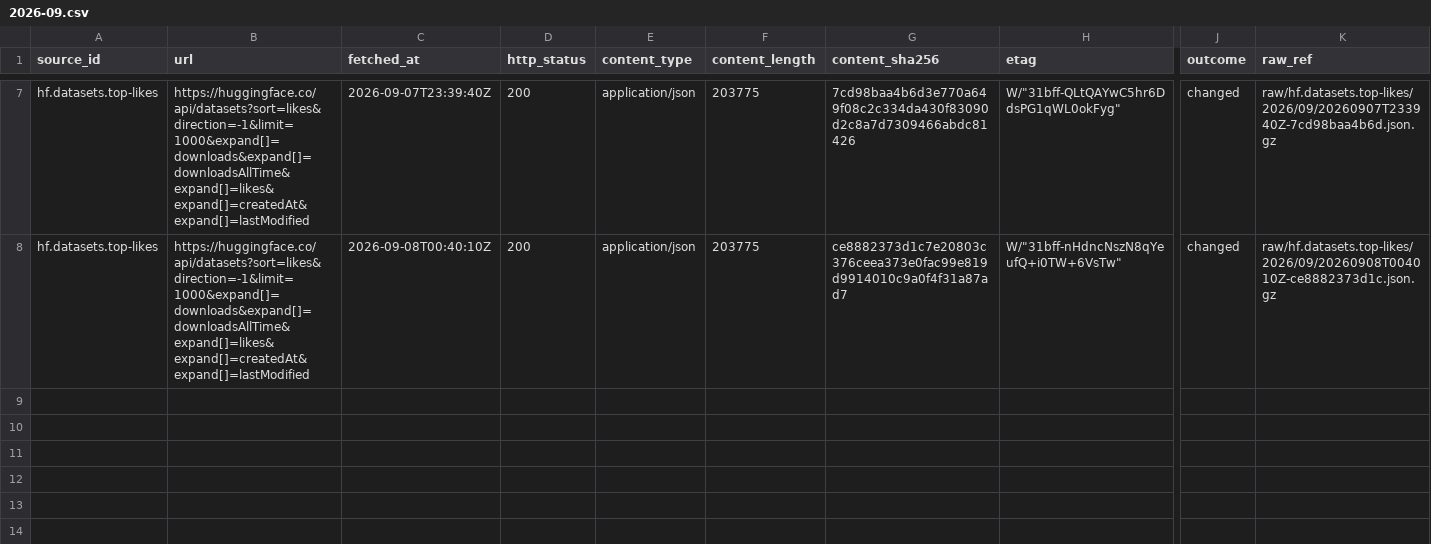
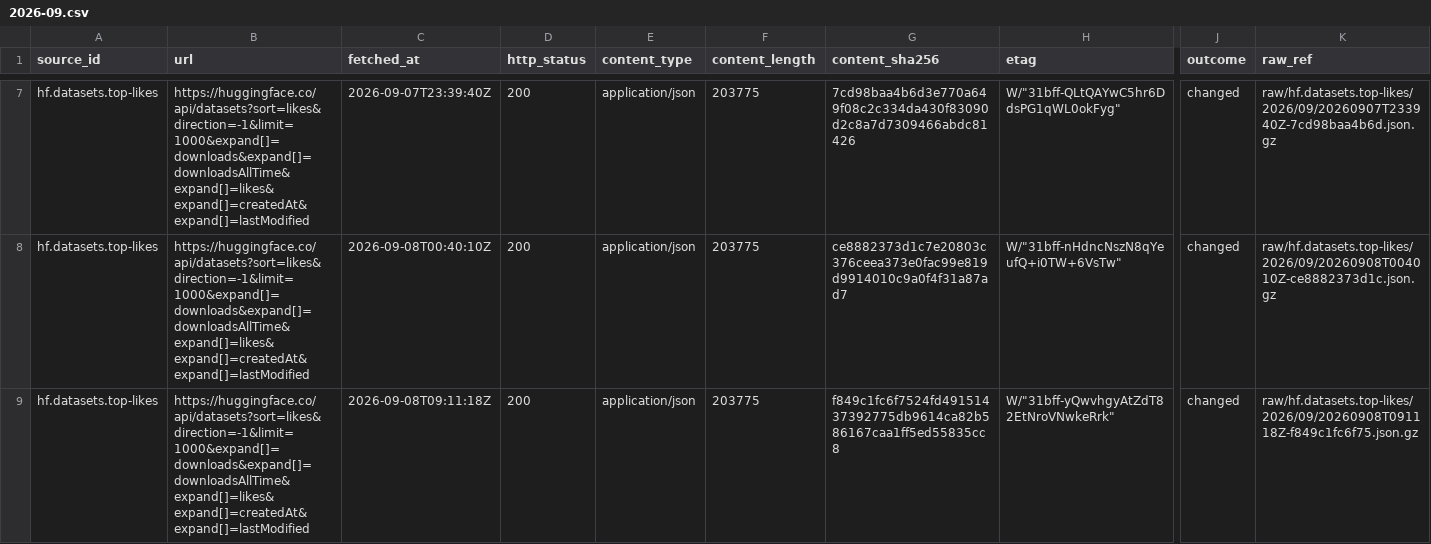
Before and after one commit to q3dresearch/wss-hugging-face, a CSV file: manifest/hf.datasets.top-likes/2026-09.csv, drawn as a sheet; only a part is shown, gaps mark what is left out; rows hold the shown columns only; the diff names each change by its address in the sheet, - before the commit and + after, or states it on an @@ line.

```diff
--- a/manifest/hf.datasets.top-likes/2026-09.csv
+++ b/manifest/hf.datasets.top-likes/2026-09.csv
+row 9: hf.datasets.top-likes | https://huggingface.co/api/datasets?sort=likes&direction=-1&limit=1000&expand[]=downloads&expand[]=downloadsAllTime&expand[]=likes&expand[]=createdAt&expand[]=lastModified | 2026-09-08T09:11:18Z | 200 | application/json | 203775 | f849c1fc6f7524fd49151437392775db9614ca82b586167caa1ff5ed55835cc8 | W/"31bff-yQwvhgyAtZdT82EtNroVNwkeRrk" | changed | raw/hf.datasets.top-likes/2026/09/20260908T091118Z-f849c1fc6f75.json.gz
```
Also changed, not shown: manifest/hf.datasets.top-downloads/2026-09.csv, manifest/hf.models.text-generation/2026-09.csv, 18 other files.
